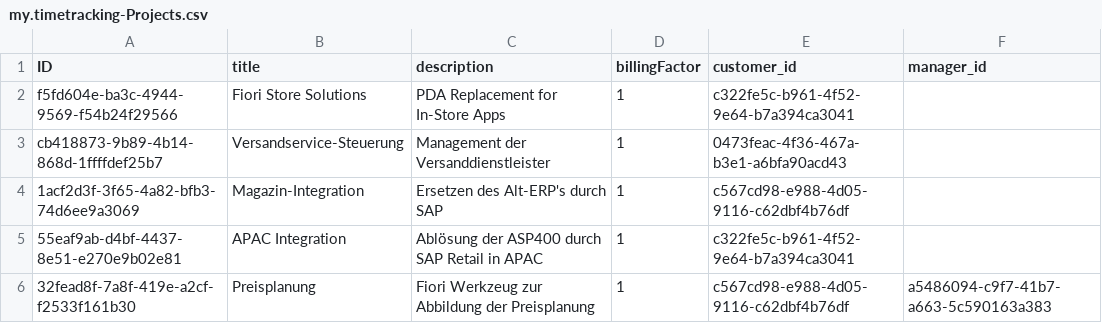
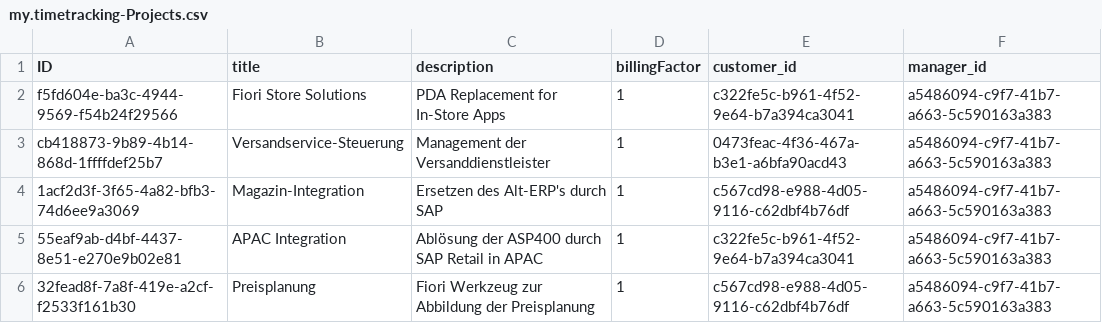
Before and after one commit to BenediktHoelker/cap-timetracking-flp, a CSV file: db/csv/my.timetracking-Projects.csv, drawn as a sheet.

```diff
--- a/db/csv/my.timetracking-Projects.csv
+++ b/db/csv/my.timetracking-Projects.csv
@@ -1,6 +1,6 @@
 ID;title;description;billingFactor;customer_id;manager_id
-f5fd604e-ba3c-4944-9569-f54b24f29566;Fiori Store Solutions;PDA Replacement for In-Store Apps;1;c322fe5c-b961-4f52-9e64-b7a394ca3041;
-cb418873-9b89-4b14-868d-1ffffdef25b7;Versandservice-Steuerung;Management der Versanddienstleister;1;0473feac-4f36-467a-b3e1-a6bfa90acd43;
-1acf2d3f-3f65-4a82-bfb3-74d6ee9a3069;Magazin-Integration;Ersetzen des Alt-ERP's durch SAP;1;c567cd98-e988-4d05-9116-c62dbf4b76df;
-55eaf9ab-d4bf-4437-8e51-e270e9b02e81;APAC Integration;Ablösung der ASP400 durch SAP Retail in APAC ;1;c322fe5c-b961-4f52-9e64-b7a394ca3041;
+f5fd604e-ba3c-4944-9569-f54b24f29566;Fiori Store Solutions;PDA Replacement for In-Store Apps;1;c322fe5c-b961-4f52-9e64-b7a394ca3041;a5486094-c9f7-41b7-a663-5c590163a383
+cb418873-9b89-4b14-868d-1ffffdef25b7;Versandservice-Steuerung;Management der Versanddienstleister;1;0473feac-4f36-467a-b3e1-a6bfa90acd43;a5486094-c9f7-41b7-a663-5c590163a383
+1acf2d3f-3f65-4a82-bfb3-74d6ee9a3069;Magazin-Integration;Ersetzen des Alt-ERP's durch SAP;1;c567cd98-e988-4d05-9116-c62dbf4b76df;a5486094-c9f7-41b7-a663-5c590163a383
+55eaf9ab-d4bf-4437-8e51-e270e9b02e81;APAC Integration;Ablösung der ASP400 durch SAP Retail in APAC ;1;c322fe5c-b961-4f52-9e64-b7a394ca3041;a5486094-c9f7-41b7-a663-5c590163a383
 32fead8f-7a8f-419e-a2cf-f2533f161b30;Preisplanung;Fiori Werkzeug zur Abbildung der Preisplanung;1;c567cd98-e988-4d05-9116-c62dbf4b76df;a5486094-c9f7-41b7-a663-5c590163a383
```
Also changed, not shown: 11 other files.
